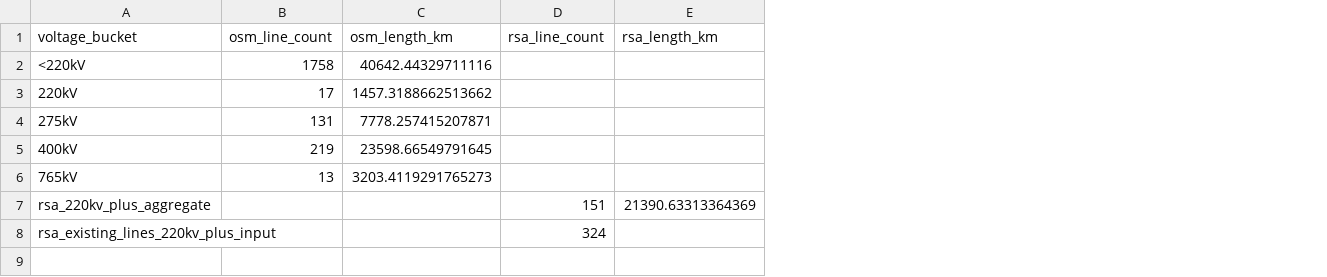
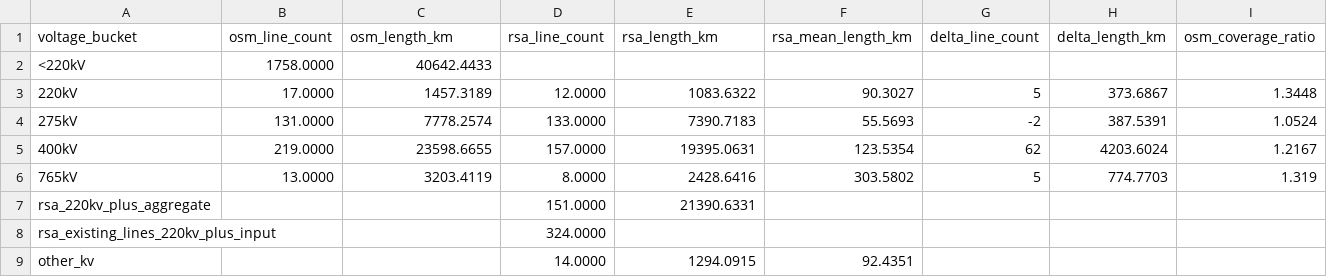
Before and after one commit to nylan-ramnauth/pypsa-earth-sa, a CSV file: data/za_audit/za_grid_reconciliation.csv, drawn as a sheet; the diff names each change by its address in the sheet, - before the commit and + after, or states it on an @@ line.

```diff
--- a/data/za_audit/za_grid_reconciliation.csv
+++ b/data/za_audit/za_grid_reconciliation.csv
+column F (rsa_mean_length_km), rows 3-6: 90.3027 | 55.5693 | 123.5354 | 303.5802
+column G (delta_line_count), rows 3-6: 5 | -2 | 62 | 5
+column H (delta_length_km), rows 3-6: 373.6867 | 387.5391 | 4203.6024 | 774.7703
+column I (osm_coverage_ratio), rows 3-6: 1.3448 | 1.0524 | 1.2167 | 1.319
-B2 (osm_line_count): 1758
+B2 (osm_line_count): 1758.0000
-C2 (osm_length_km): 40642.44329711116
+C2 (osm_length_km): 40642.4433
-B3 (osm_line_count): 17
+B3 (osm_line_count): 17.0000
-C3 (osm_length_km): 1457.3188662513662
+C3 (osm_length_km): 1457.3189
-D3 (rsa_line_count): (empty)
+D3 (rsa_line_count): 12.0000
-E3 (rsa_length_km): (empty)
+E3 (rsa_length_km): 1083.6322
-B4 (osm_line_count): 131
+B4 (osm_line_count): 131.0000
-C4 (osm_length_km): 7778.257415207871
+C4 (osm_length_km): 7778.2574
-D4 (rsa_line_count): (empty)
+D4 (rsa_line_count): 133.0000
-E4 (rsa_length_km): (empty)
+E4 (rsa_length_km): 7390.7183
-B5 (osm_line_count): 219
+B5 (osm_line_count): 219.0000
-C5 (osm_length_km): 23598.66549791645
+C5 (osm_length_km): 23598.6655
-D5 (rsa_line_count): (empty)
+D5 (rsa_line_count): 157.0000
-E5 (rsa_length_km): (empty)
+E5 (rsa_length_km): 19395.0631
-B6 (osm_line_count): 13
+B6 (osm_line_count): 13.0000
-C6 (osm_length_km): 3203.4119291765273
+C6 (osm_length_km): 3203.4119
-D6 (rsa_line_count): (empty)
+D6 (rsa_line_count): 8.0000
-E6 (rsa_length_km): (empty)
+E6 (rsa_length_km): 2428.6416
-D7 (rsa_line_count): 151
+D7 (rsa_line_count): 151.0000
-E7 (rsa_length_km): 21390.63313364369
+E7 (rsa_length_km): 21390.6331
-D8 (rsa_line_count): 324
+D8 (rsa_line_count): 324.0000
+row 9: other_kv |  |  | 14.0000 | 1294.0915 | 92.4351
```
Also changed, not shown: data/za_audit/input_file_manifest.csv, data/za_audit/source_hashes.csv, 52 other files.
